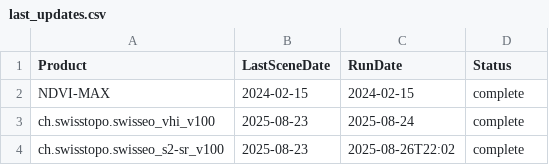
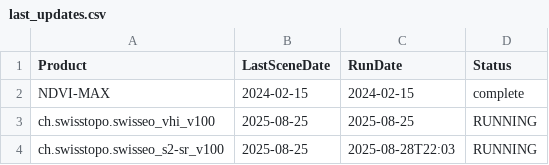
Before and after one commit to swisstopo/topo-satromo, a CSV file: tools/last_updates.csv, drawn as a sheet.

Commit message:
Tools files done

```diff
--- a/tools/last_updates.csv
+++ b/tools/last_updates.csv
@@ -2,3 +2,3 @@ Product,LastSceneDate,RunDate,Status
 NDVI-MAX,2024-02-15,2024-02-15,complete
-ch.swisstopo.swisseo_vhi_v100,2025-08-23,2025-08-24,complete
-ch.swisstopo.swisseo_s2-sr_v100,2025-08-23,2025-08-26T22:02,complete
+ch.swisstopo.swisseo_vhi_v100,2025-08-25,2025-08-25,RUNNING
+ch.swisstopo.swisseo_s2-sr_v100,2025-08-25,2025-08-28T22:03,RUNNING
```
Also changed, not shown: 1 other file.
